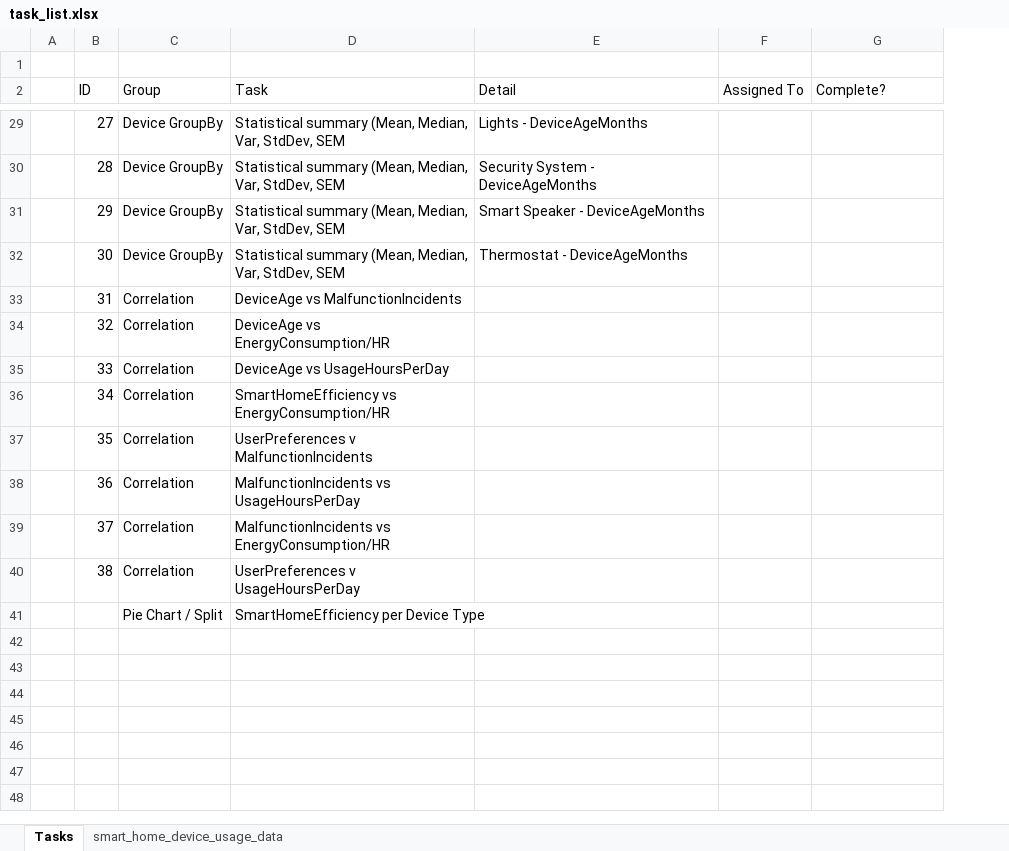
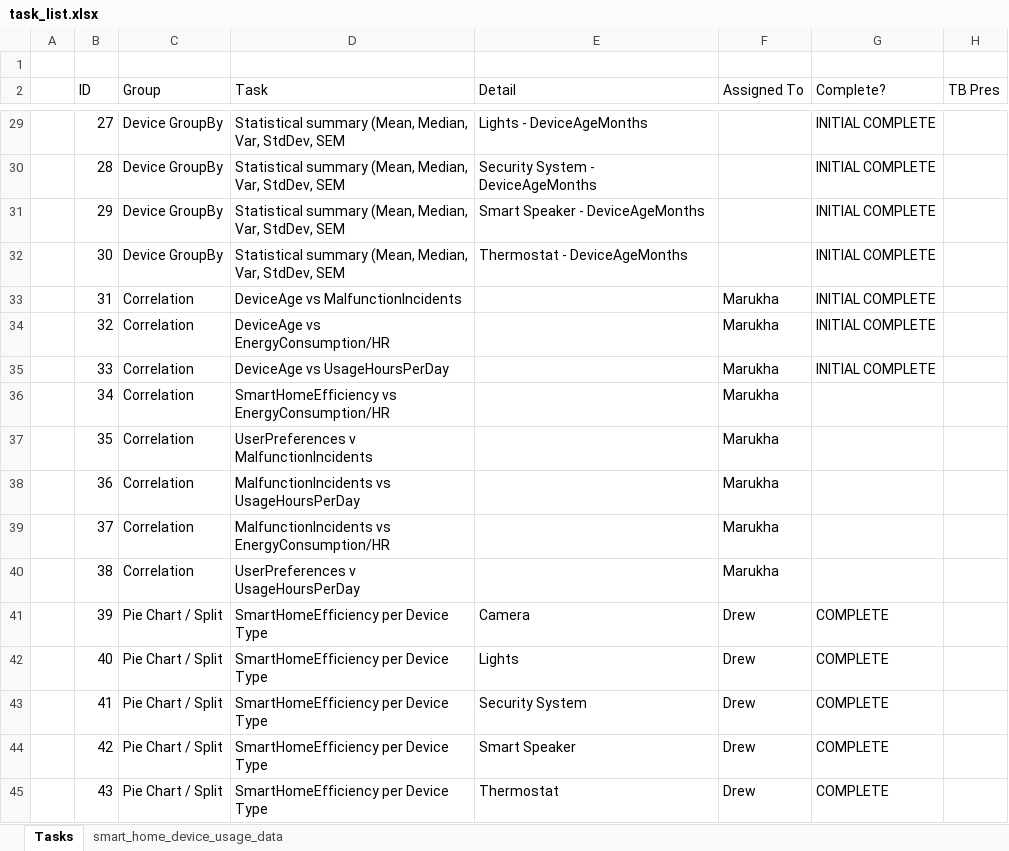
Before and after one commit to javiereyes21/Project-1, an Excel workbook: task_list.xlsx, sheet Tasks, drawn as a sheet; only a part is shown, gaps mark what is left out; values as stored, in another font and other column widths than the file's, no borders; table styles not drawn; removed rows and columns are numbered as before the commit, all else as after; the diff covers the shown part only; the diff names each change by its address in the sheet, - before the commit and + after, or states it on an @@ line.

```diff
--- a/task_list.xlsx (sheet Tasks)
+++ b/task_list.xlsx (sheet Tasks)
+column H (TB Pres), empty
-G29:G35 (Complete?): (empty)
+G29:G35 (Complete?): INITIAL COMPLETE
-F33:F40 (Assigned To): (empty)
+F33:F40 (Assigned To): Marukha
-row 41:  |  | Pie Chart / Split | SmartHomeEfficiency per Device Type
+row 41:  | 39 | Pie Chart / Split | SmartHomeEfficiency per Device Type | Camera | Drew | COMPLETE
+row 42:  | 40 | Pie Chart / Split | SmartHomeEfficiency per Device Type | Lights | Drew | COMPLETE
+row 43:  | 41 | Pie Chart / Split | SmartHomeEfficiency per Device Type | Security System | Drew | COMPLETE
+row 44:  | 42 | Pie Chart / Split | SmartHomeEfficiency per Device Type | Smart Speaker | Drew | COMPLETE
+row 45:  | 43 | Pie Chart / Split | SmartHomeEfficiency per Device Type | Thermostat | Drew | COMPLETE
```
Also changed, not shown: 17 edited cells and cell formats elsewhere in this sheet, 3 other files.
